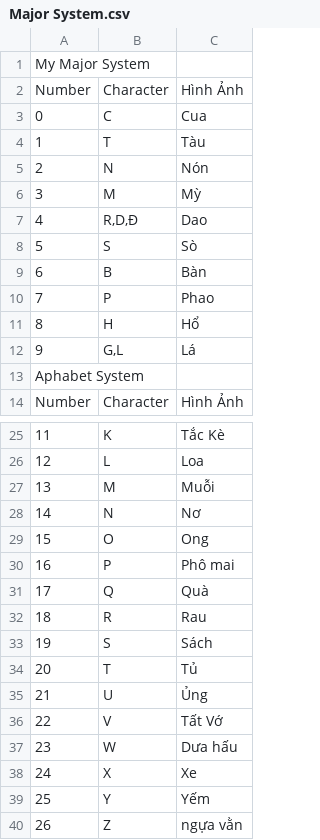
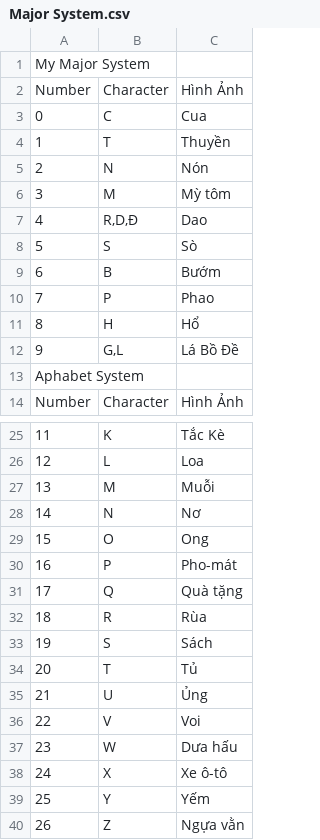
Before and after one commit to tintamquy/sieutrinho, a CSV file: Major System.csv, drawn as a sheet; only a part is shown, gaps mark what is left out; the diff covers the shown part only.

Commit message:
Update PAO stories (fix 00, reorder), Major System, and Alphabet System data

```diff
--- a/Major System.csv
+++ b/Major System.csv
@@ -3,11 +3,11 @@ Number,Character,Hình Ảnh
 0,C,Cua
-1,T,Tàu
+1,T,Thuyền
 2,N,Nón
-3,M,Mỳ
+3,M,Mỳ tôm
 4,"R,D,Đ",Dao
 5,S,Sò
-6,B,Bàn
+6,B,Bướm
 7,P,Phao
 8,H,Hổ
-9,"G,L",Lá
+9,"G,L",Lá Bồ Đề
 Aphabet System,,
@@ -29,5 +29,5 @@ Number,Character,Hình Ảnh
 15,O,Ong
-16,P,Phô mai
-17,Q,Quà
-18,R,Rau
+16,P,Pho-mát
+17,Q,Quà tặng
+18,R,Rùa
 19,S,Sách
@@ -35,6 +35,6 @@ Number,Character,Hình Ảnh
 21,U,Ủng
-22,V,Tất Vớ
+22,V,Voi
 23,W,Dưa hấu
-24,X,Xe
+24,X,Xe ô-tô
 25,Y,Yếm
-26,Z,ngựa vằn
+26,Z,Ngựa vằn
```
Also changed, not shown: 2 edited cells elsewhere in this file, 6 other files.
